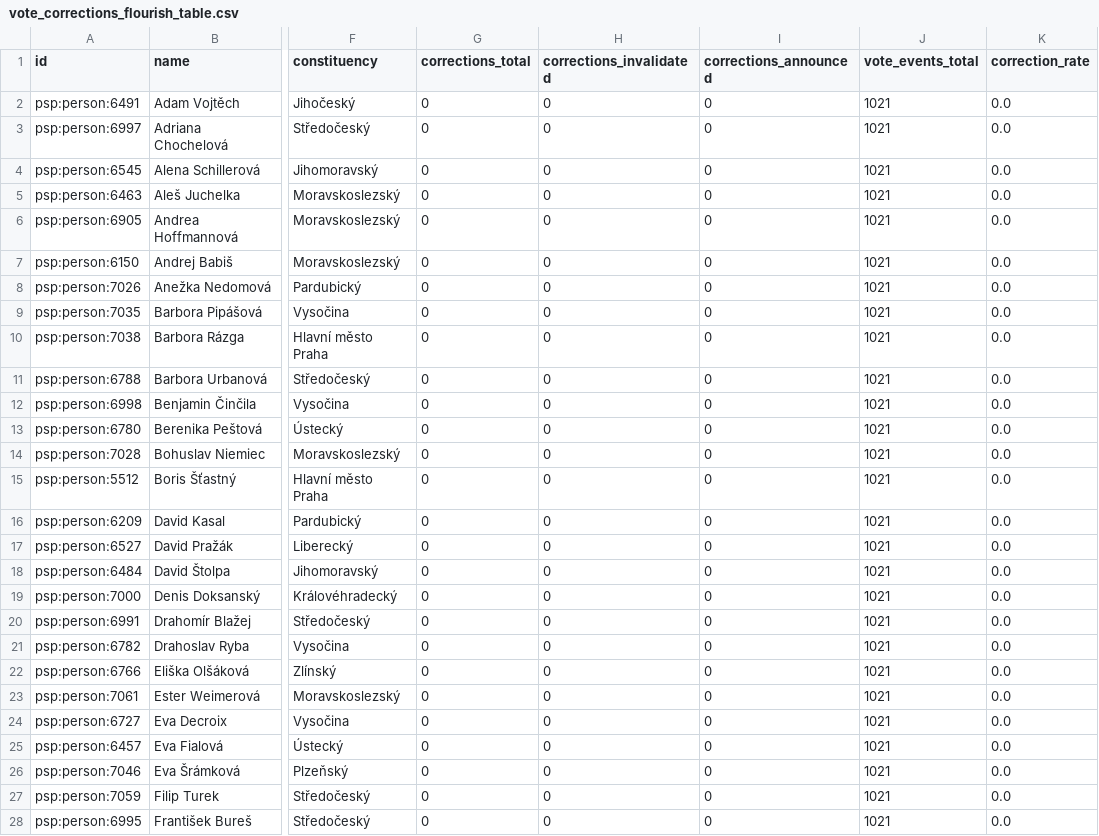
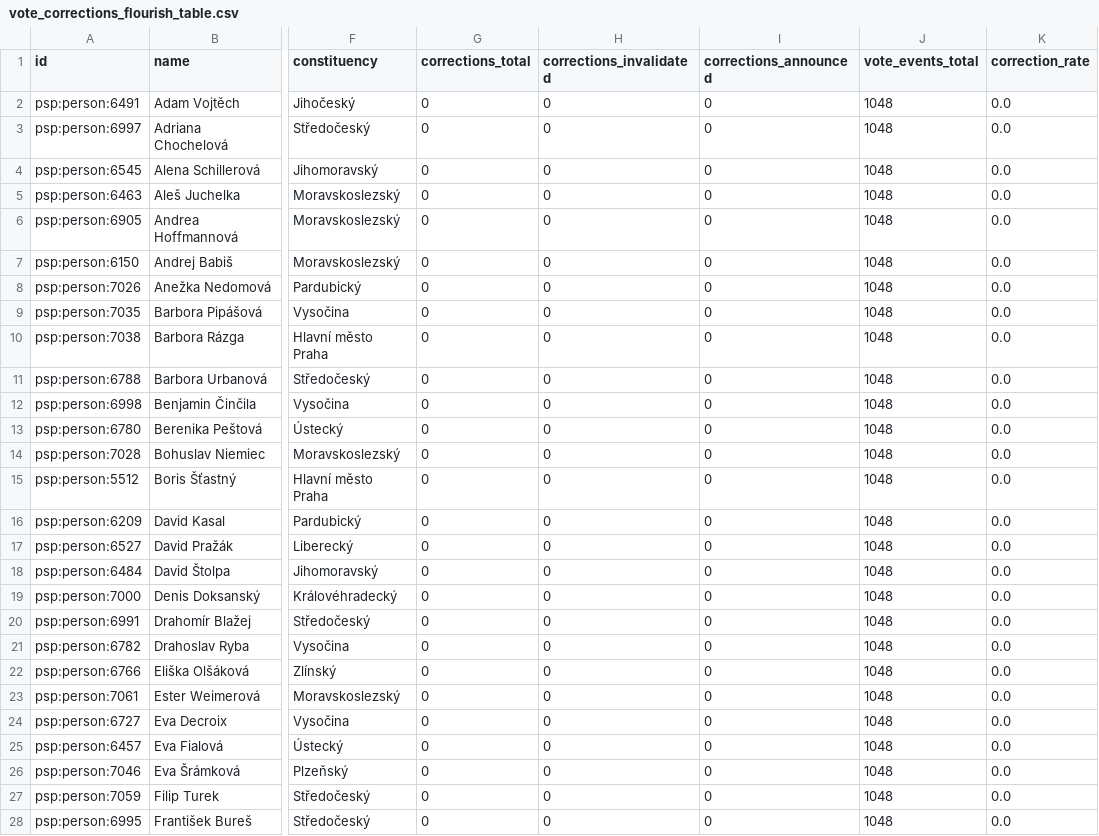
Before and after one commit to michalskop/cz-psp-data-2025-202x, a CSV file: analyses/vote-corrections/outputs/vote_corrections_flourish_table.csv, drawn as a sheet; only a part is shown, gaps mark what is left out; the diff covers the shown part only; the diff names each change by its address in the sheet, - before the commit and + after, or states it on an @@ line.

```diff
--- a/analyses/vote-corrections/outputs/vote_corrections_flourish_table.csv
+++ b/analyses/vote-corrections/outputs/vote_corrections_flourish_table.csv
-J2:J28 (vote_events_total): 1021
+J2:J28 (vote_events_total): 1048
```
Also changed, not shown: 173 edited cells elsewhere in this file, analyses/attendance/outputs/attendance_flourish_table.csv, analyses/govity/outputs/govity_flourish_table.csv, 15 other files.
